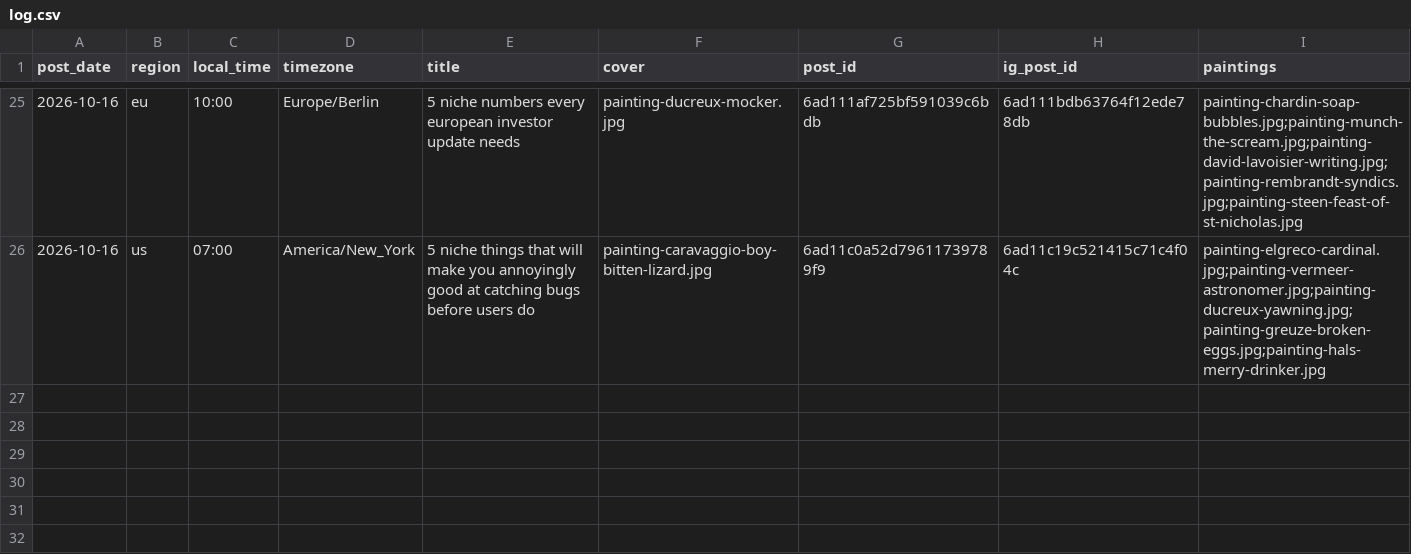
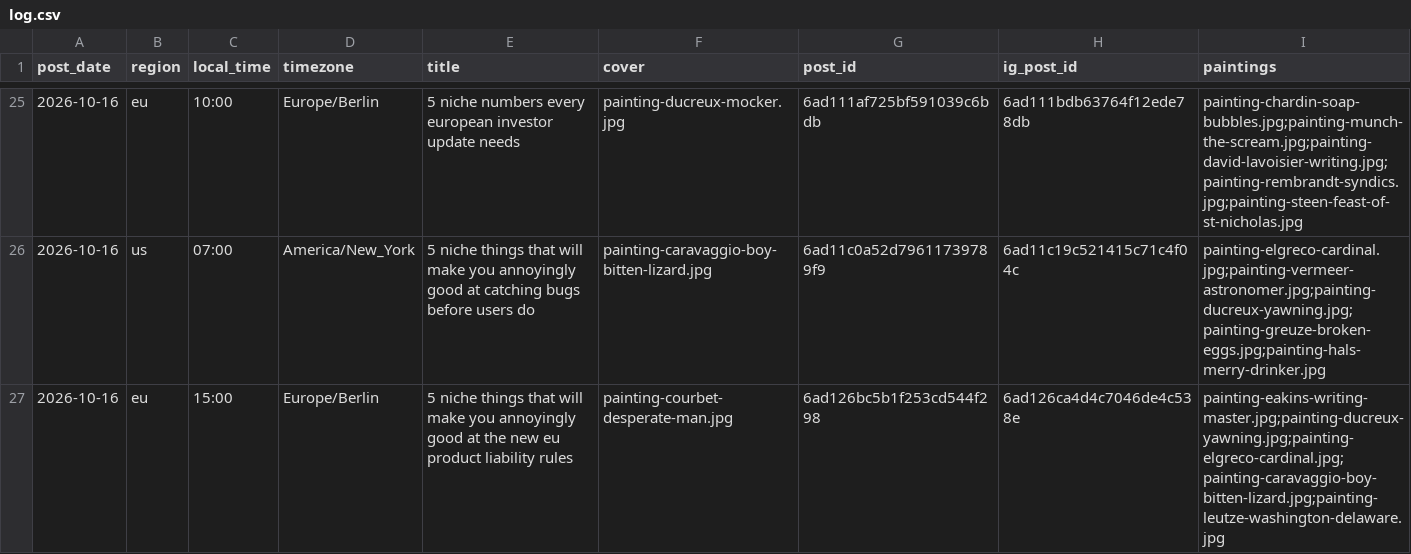
Before and after one commit to MinuraKariyawasam/social-imgs, a CSV file: log.csv, drawn as a sheet; only a part is shown, gaps mark what is left out; the diff names each change by its address in the sheet, - before the commit and + after, or states it on an @@ line.

```diff
--- a/log.csv
+++ b/log.csv
+row 27: 2026-10-16 | eu | 15:00 | Europe/Berlin | 5 niche things that will make you annoyingly good at the new eu product liability rules | painting-courbet-desperate-man.jpg | 6ad126bc5b1f253cd544f298 | 6ad126ca4d4c7046de4c538e | painting-eakins-writing-master.jpg;painting-ducreux-yawning.jpg;painting-elgreco-cardinal.jpg;painting-caravaggio-boy-bitten-lizard.jpg;painting-leutze-washington-delaware.jpg
```
Also changed, not shown: plans/2026-10-16.csv, 1 other file.
